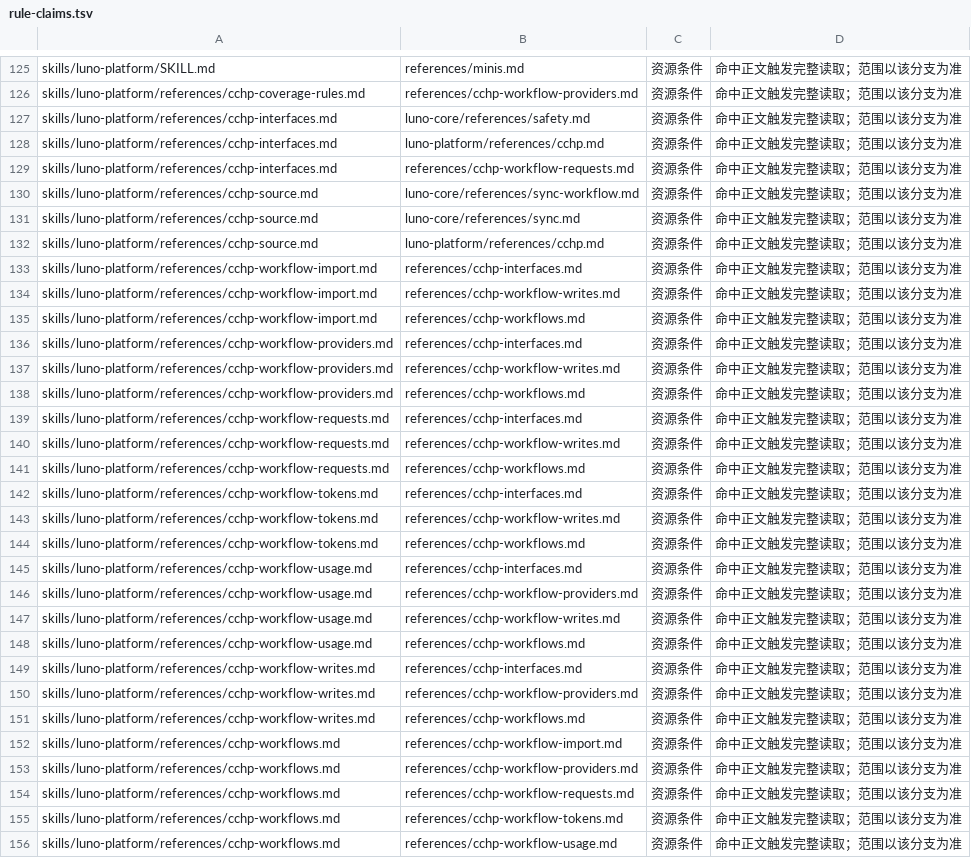
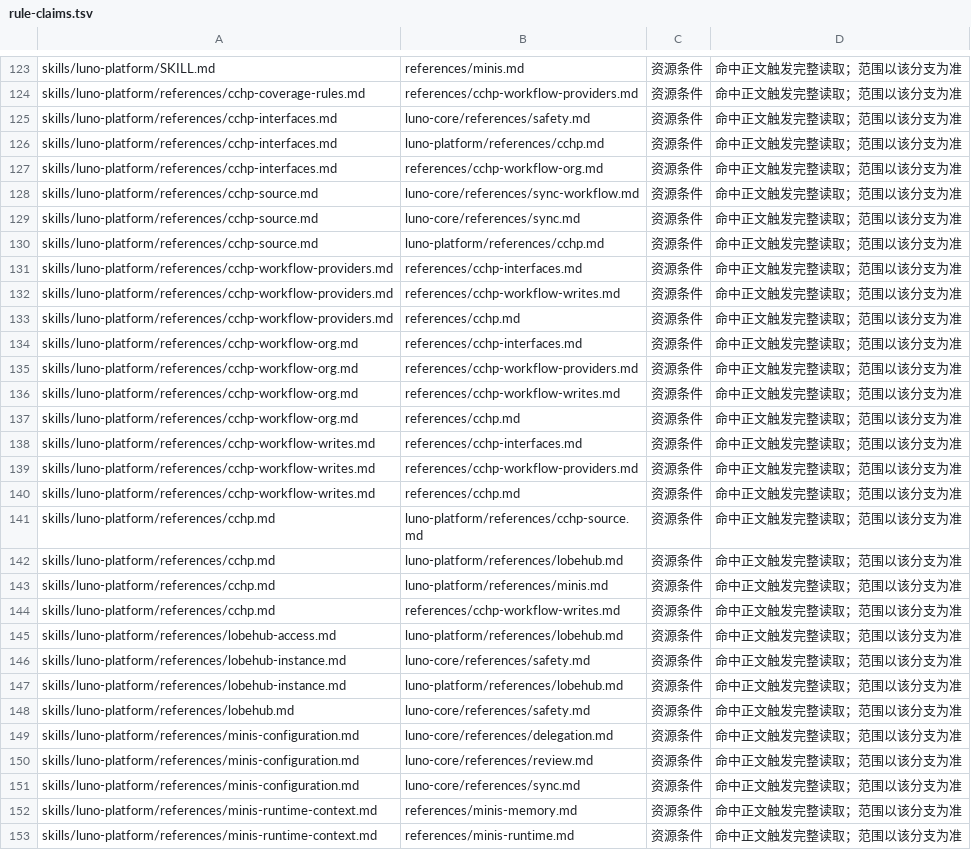
Before and after one commit to LucaLin233/Agent-Sync, a TSV file: tools/rule-claims.tsv, drawn as a sheet; only a part is shown, gaps mark what is left out; the shorter side is filled out with more unchanged rows; the diff covers the shown part only.

```diff
--- a/tools/rule-claims.tsv
+++ b/tools/rule-claims.tsv
@@ -128,3 +126,3 @@ skills/luno-platform/references/cchp-interfaces.md	luno-core/references/safety.m
 skills/luno-platform/references/cchp-interfaces.md	luno-platform/references/cchp.md	资源条件	命中正文触发完整读取；范围以该分支为准
-skills/luno-platform/references/cchp-interfaces.md	references/cchp-workflow-requests.md	资源条件	命中正文触发完整读取；范围以该分支为准
+skills/luno-platform/references/cchp-interfaces.md	references/cchp-workflow-org.md	资源条件	命中正文触发完整读取；范围以该分支为准
 skills/luno-platform/references/cchp-source.md	luno-core/references/sync-workflow.md	资源条件	命中正文触发完整读取；范围以该分支为准
@@ -132,25 +130,11 @@ skills/luno-platform/references/cchp-source.md	luno-core/references/sync.md	资
 skills/luno-platform/references/cchp-source.md	luno-platform/references/cchp.md	资源条件	命中正文触发完整读取；范围以该分支为准
-skills/luno-platform/references/cchp-workflow-import.md	references/cchp-interfaces.md	资源条件	命中正文触发完整读取；范围以该分支为准
-skills/luno-platform/references/cchp-workflow-import.md	references/cchp-workflow-writes.md	资源条件	命中正文触发完整读取；范围以该分支为准
-skills/luno-platform/references/cchp-workflow-import.md	references/cchp-workflows.md	资源条件	命中正文触发完整读取；范围以该分支为准
 skills/luno-platform/references/cchp-workflow-providers.md	references/cchp-interfaces.md	资源条件	命中正文触发完整读取；范围以该分支为准
 skills/luno-platform/references/cchp-workflow-providers.md	references/cchp-workflow-writes.md	资源条件	命中正文触发完整读取；范围以该分支为准
-skills/luno-platform/references/cchp-workflow-providers.md	references/cchp-workflows.md	资源条件	命中正文触发完整读取；范围以该分支为准
-skills/luno-platform/references/cchp-workflow-requests.md	references/cchp-interfaces.md	资源条件	命中正文触发完整读取；范围以该分支为准
-skills/luno-platform/references/cchp-workflow-requests.md	references/cchp-workflow-writes.md	资源条件	命中正文触发完整读取；范围以该分支为准
-skills/luno-platform/references/cchp-workflow-requests.md	references/cchp-workflows.md	资源条件	命中正文触发完整读取；范围以该分支为准
-skills/luno-platform/references/cchp-workflow-tokens.md	references/cchp-interfaces.md	资源条件	命中正文触发完整读取；范围以该分支为准
-skills/luno-platform/references/cchp-workflow-tokens.md	references/cchp-workflow-writes.md	资源条件	命中正文触发完整读取；范围以该分支为准
-skills/luno-platform/references/cchp-workflow-tokens.md	references/cchp-workflows.md	资源条件	命中正文触发完整读取；范围以该分支为准
-skills/luno-platform/references/cchp-workflow-usage.md	references/cchp-interfaces.md	资源条件	命中正文触发完整读取；范围以该分支为准
-skills/luno-platform/references/cchp-workflow-usage.md	references/cchp-workflow-providers.md	资源条件	命中正文触发完整读取；范围以该分支为准
-skills/luno-platform/references/cchp-workflow-usage.md	references/cchp-workflow-writes.md	资源条件	命中正文触发完整读取；范围以该分支为准
-skills/luno-platform/references/cchp-workflow-usage.md	references/cchp-workflows.md	资源条件	命中正文触发完整读取；范围以该分支为准
+skills/luno-platform/references/cchp-workflow-providers.md	references/cchp.md	资源条件	命中正文触发完整读取；范围以该分支为准
+skills/luno-platform/references/cchp-workflow-org.md	references/cchp-interfaces.md	资源条件	命中正文触发完整读取；范围以该分支为准
+skills/luno-platform/references/cchp-workflow-org.md	references/cchp-workflow-providers.md	资源条件	命中正文触发完整读取；范围以该分支为准
+skills/luno-platform/references/cchp-workflow-org.md	references/cchp-workflow-writes.md	资源条件	命中正文触发完整读取；范围以该分支为准
+skills/luno-platform/references/cchp-workflow-org.md	references/cchp.md	资源条件	命中正文触发完整读取；范围以该分支为准
 skills/luno-platform/references/cchp-workflow-writes.md	references/cchp-interfaces.md	资源条件	命中正文触发完整读取；范围以该分支为准
 skills/luno-platform/references/cchp-workflow-writes.md	references/cchp-workflow-providers.md	资源条件	命中正文触发完整读取；范围以该分支为准
-skills/luno-platform/references/cchp-workflow-writes.md	references/cchp-workflows.md	资源条件	命中正文触发完整读取；范围以该分支为准
-skills/luno-platform/references/cchp-workflows.md	references/cchp-workflow-import.md	资源条件	命中正文触发完整读取；范围以该分支为准
-skills/luno-platform/references/cchp-workflows.md	references/cchp-workflow-providers.md	资源条件	命中正文触发完整读取；范围以该分支为准
-skills/luno-platform/references/cchp-workflows.md	references/cchp-workflow-requests.md	资源条件	命中正文触发完整读取；范围以该分支为准
-skills/luno-platform/references/cchp-workflows.md	references/cchp-workflow-tokens.md	资源条件	命中正文触发完整读取；范围以该分支为准
-skills/luno-platform/references/cchp-workflows.md	references/cchp-workflow-usage.md	资源条件	命中正文触发完整读取；范围以该分支为准
+skills/luno-platform/references/cchp-workflow-writes.md	references/cchp.md	资源条件	命中正文触发完整读取；范围以该分支为准
```
Also changed, not shown: 1 added row, 4 removed rows and 6 edited cells elsewhere in this file, 19 other files.
